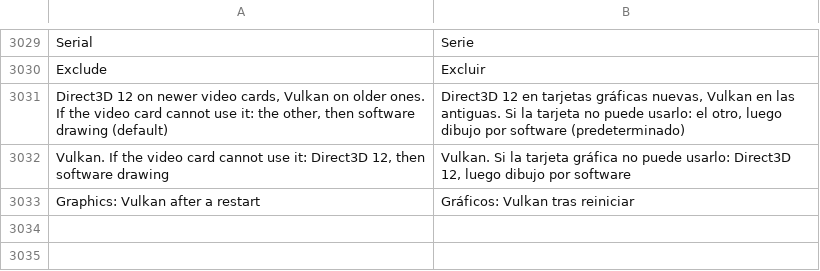
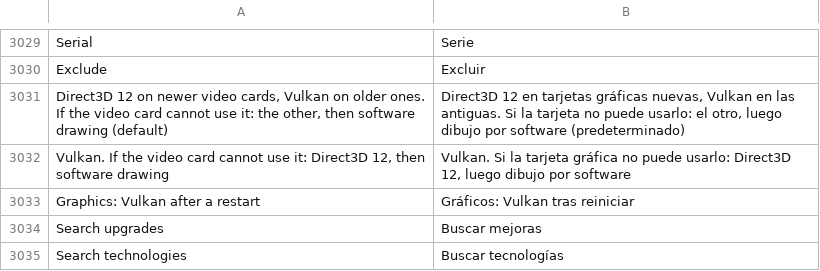
Before and after one commit to stardraft-editor/stardraft, a TSV file: apps/editor/res/lang/es.tsv, drawn as a sheet; only a part is shown, gaps mark what is left out; the diff names each change by its address in the sheet, - before the commit and + after, or states it on an @@ line.

```diff
--- a/apps/editor/res/lang/es.tsv
+++ b/apps/editor/res/lang/es.tsv
+row 3034: Search upgrades | Buscar mejoras
+row 3035: Search technologies | Buscar tecnologías
```
Also changed, not shown: apps/editor/res/lang/fr.tsv, apps/editor/res/lang/ko.tsv, 15 other files.
